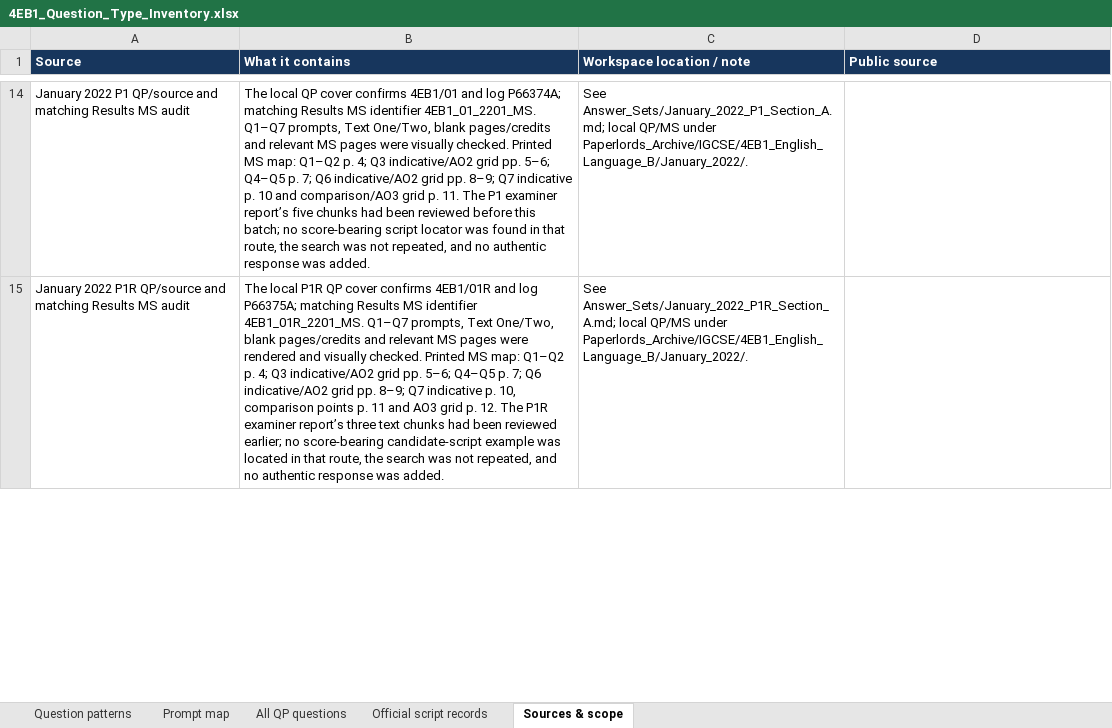
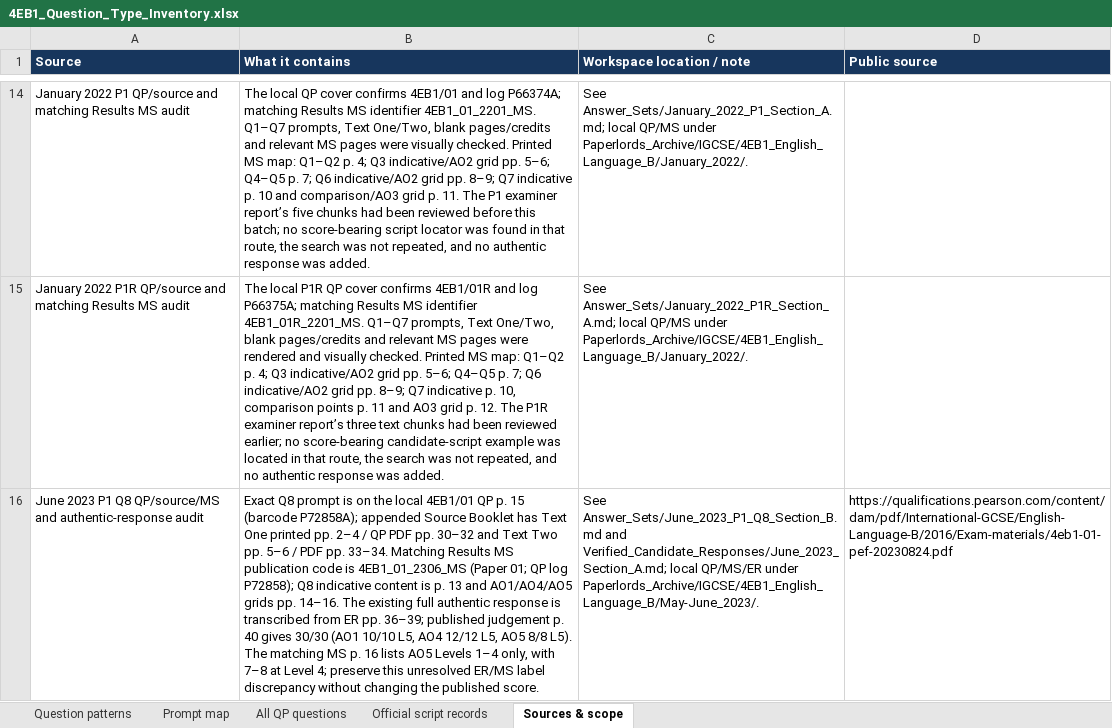
Before and after one commit to MythicalXenos/IGCSE-Omega, an Excel workbook: English_Answer_Bank/4EB1_Question_Type_Inventory.xlsx, sheet Sources & scope, drawn as a sheet; only a part is shown, gaps mark what is left out; values as stored, in another font and other column widths than the file's, no borders; table styles not drawn; the diff covers the shown part only; the diff names each change by its address in the sheet, - before the commit and + after, or states it on an @@ line.

Commit message:
Complete June 2023 P1 Q8 answer set
Co-authored-by: arena-agent <297053741+arena-agent@users.noreply.github.com>

```diff
--- a/English_Answer_Bank/4EB1_Question_Type_Inventory.xlsx (sheet Sources & scope)
+++ b/English_Answer_Bank/4EB1_Question_Type_Inventory.xlsx (sheet Sources & scope)
+row 16: June 2023 P1 Q8 QP/source/MS and authentic-response audit | Exact Q8 prompt is on the local 4EB1/01 QP p. 15 (barcode P72858A); appended Source Booklet has Text One printed pp. 2–4 / QP PDF pp. 30–32 and Text Two pp. 5–6 / PDF pp. 33–34. Matching Results MS publication code is 4EB1_01_2306_MS (Paper 01; QP log P72858); Q8 indicative content is p. 13 and AO1/AO4/AO5 grids pp. 14–16. The existing full authentic response is transcribed from ER pp. 36–39; published judgement p. 40 gives 30/30 (AO1 10/10 L5, AO4 12/12 L5, AO5 8/8 L5). The matching MS p. 16 lists AO5 Levels 1–4 only, with 7–8 at Level 4; preserve this unresolved ER/MS label discrepancy without changing the published score. | See Answer_Sets/June_2023_P1_Q8_Section_B.md and Verified_Candidate_Responses/June_2023_Section_A.md; local QP/MS/ER under Paperlords_Archive/IGCSE/4EB1_English_Language_B/May-June_2023/. | https://qualifications.pearson.com/content/dam/pdf/International-GCSE/English-Language-B/2016/Exam-materials/4eb1-01-pef-20230824.pdf
```
Also changed, not shown: 3 edited cells elsewhere in this sheet, sheet All QP questions, 13 other files.
